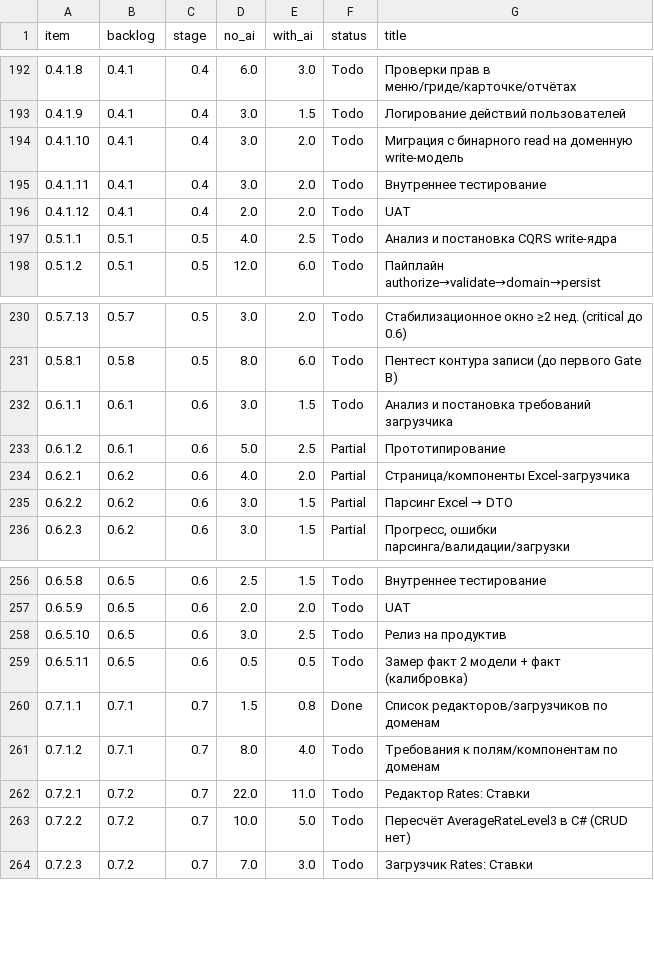
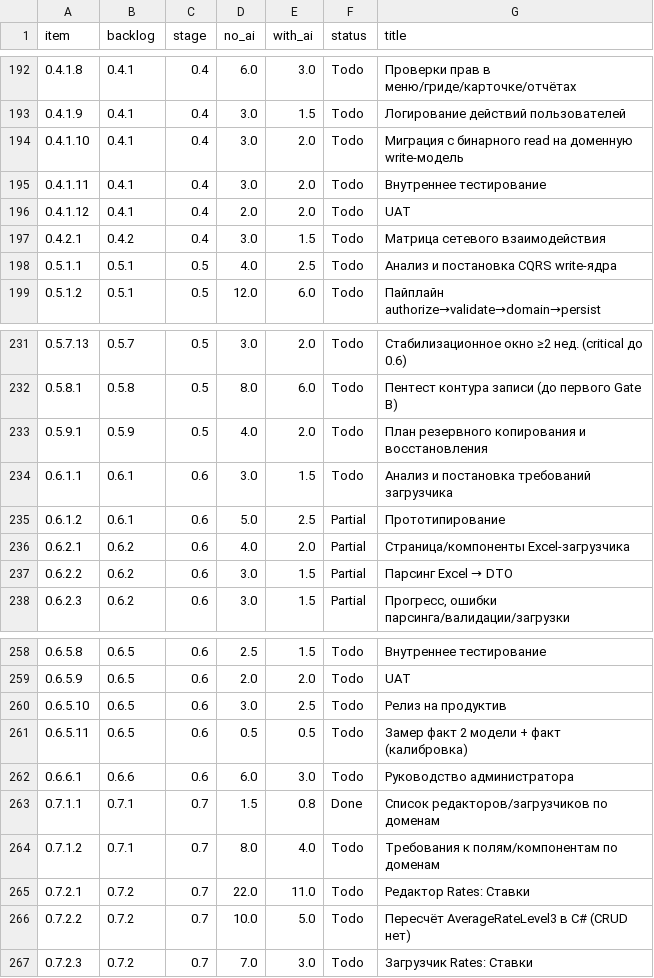
Before and after one commit to ivasylyev/BlazorSvt, a TSV file: docs/estimation/05_item_triples.tsv, drawn as a sheet; only a part is shown, gaps mark what is left out.

```diff
--- a/docs/estimation/05_item_triples.tsv
+++ b/docs/estimation/05_item_triples.tsv
@@ -196,2 +196,3 @@
 0.4.1.12	0.4.1	0.4	2.0	2.0	Todo	UAT
+0.4.2.1	0.4.2	0.4	3.0	1.5	Todo	Матрица сетевого взаимодействия
 0.5.1.1	0.5.1	0.5	4.0	2.5	Todo	Анализ и постановка CQRS write-ядра
@@ -231,2 +232,3 @@
 0.5.8.1	0.5.8	0.5	8.0	6.0	Todo	Пентест контура записи (до первого Gate B)
+0.5.9.1	0.5.9	0.5	4.0	2.0	Todo	План резервного копирования и восстановления
 0.6.1.1	0.6.1	0.6	3.0	1.5	Todo	Анализ и постановка требований загрузчика
@@ -259,2 +261,3 @@
 0.6.5.11	0.6.5	0.6	0.5	0.5	Todo	Замер факт 2 модели + факт (калибровка)
+0.6.6.1	0.6.6	0.6	6.0	3.0	Todo	Руководство администратора
 0.7.1.1	0.7.1	0.7	1.5	0.8	Done	Список редакторов/загрузчиков по доменам
```
Also changed, not shown: docs/estimation/00_summary_by_stage.tsv, docs/estimation/01_detail_items.tsv, 15 other files.
